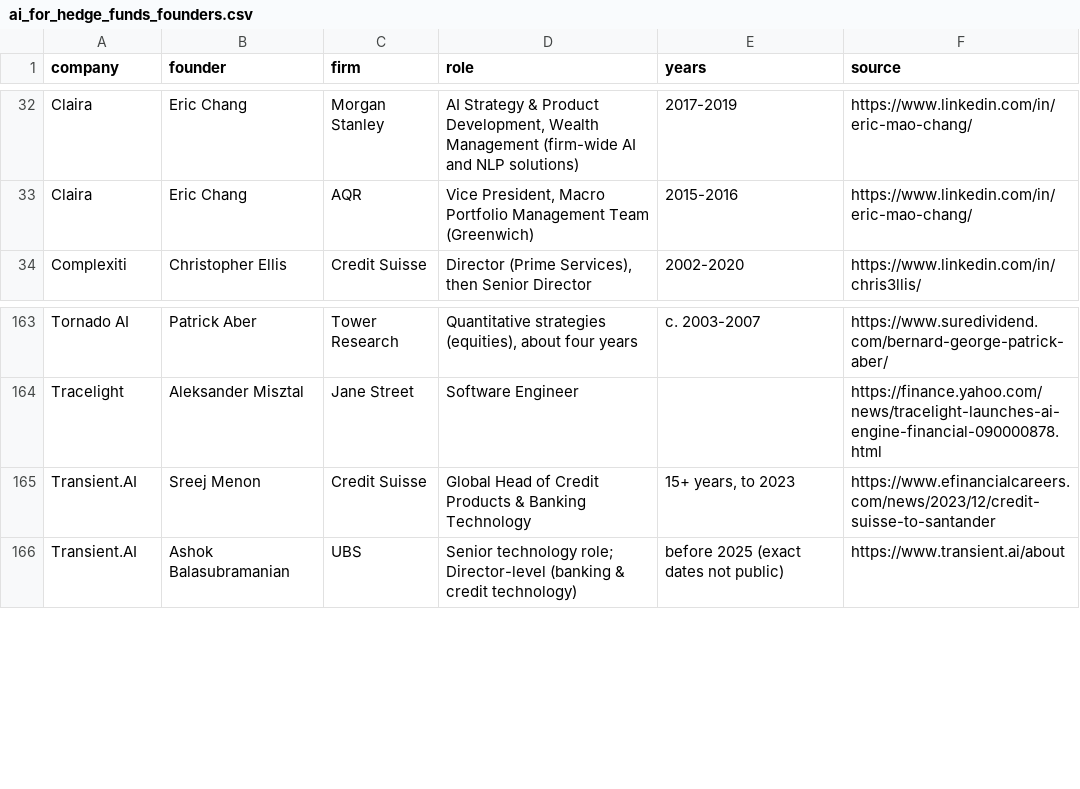
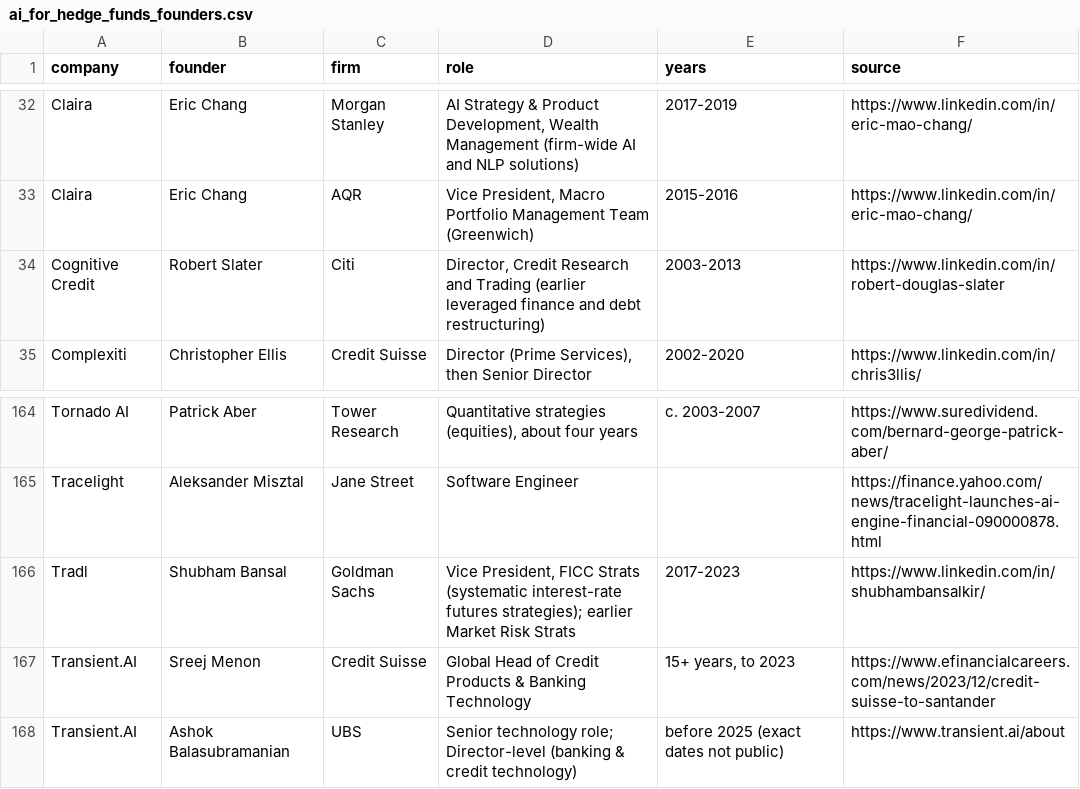
Before and after one commit to AlexIzydorczyk/AlexIzydorczyk.github.io, a CSV file: _data/ai_for_hedge_funds_founders.csv, drawn as a sheet; only a part is shown, gaps mark what is left out.

```diff
--- a/_data/ai_for_hedge_funds_founders.csv
+++ b/_data/ai_for_hedge_funds_founders.csv
@@ -33,2 +33,3 @@ Claira,Eric Chang,Morgan Stanley,"AI Strategy & Product Development, Wealth Mana
 Claira,Eric Chang,AQR,"Vice President, Macro Portfolio Management Team (Greenwich)",2015-2016,https://www.linkedin.com/in/eric-mao-chang/
+Cognitive Credit,Robert Slater,Citi,"Director, Credit Research and Trading (earlier leveraged finance and debt restructuring)",2003-2013,https://www.linkedin.com/in/robert-douglas-slater
 Complexiti,Christopher Ellis,Credit Suisse,"Director (Prime Services), then Senior Director",2002-2020,https://www.linkedin.com/in/chris3llis/
@@ -164,2 +165,3 @@ Tornado AI,Patrick Aber,Tower Research,"Quantitative strategies (equities), abou
 Tracelight,Aleksander Misztal,Jane Street,Software Engineer,,https://finance.yahoo.com/news/tracelight-launches-ai-engine-financial-090000878.html
+Tradl,Shubham Bansal,Goldman Sachs,"Vice President, FICC Strats (systematic interest-rate futures strategies); earlier Market Risk Strats",2017-2023,https://www.linkedin.com/in/shubhambansalkir/
 Transient.AI,Sreej Menon,Credit Suisse,Global Head of Credit Products & Banking Technology,"15+ years, to 2023",https://www.efinancialcareers.com/news/2023/12/credit-suisse-to-santander
```
Also changed, not shown: _data/ai_for_hedge_funds.csv, _data/ai_for_hedge_funds_customers.csv, 2 other files.
